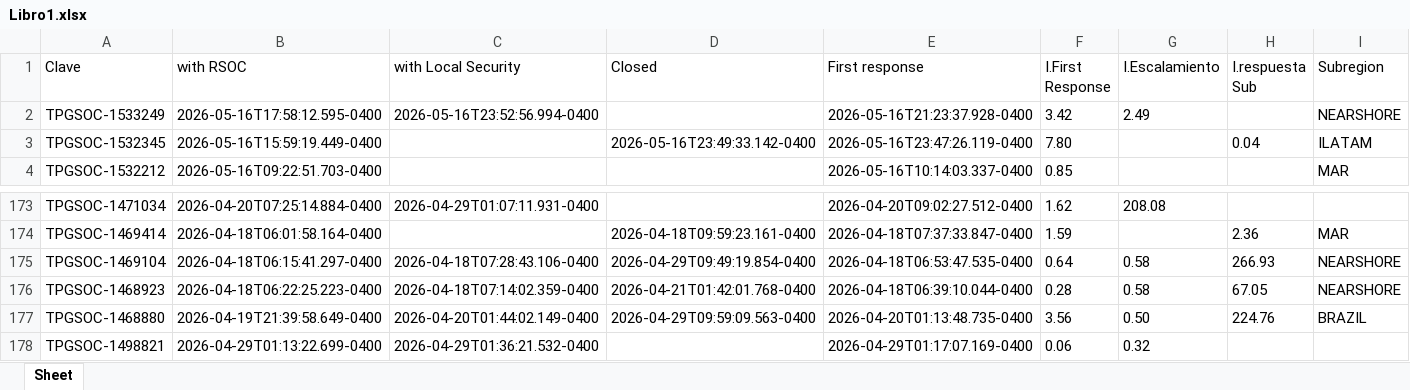
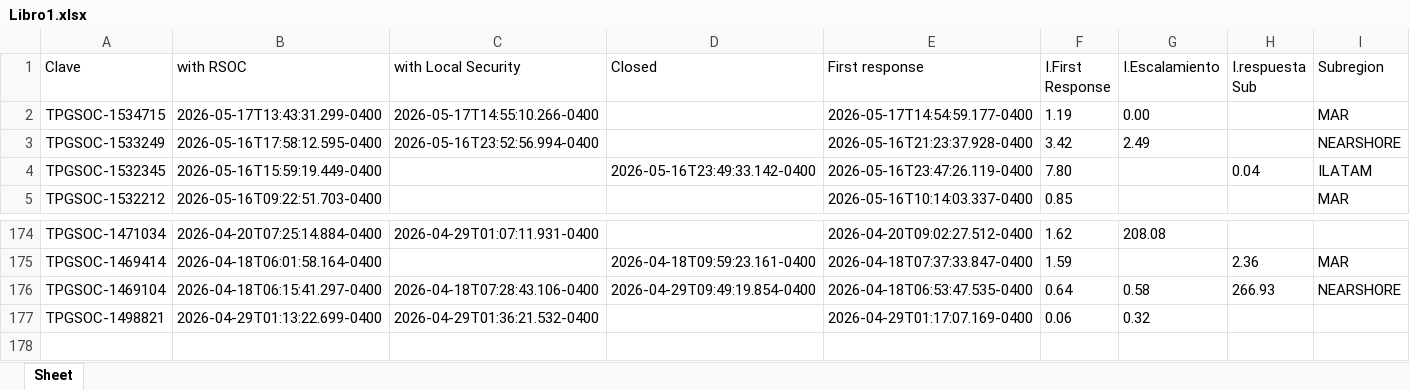
Before and after one commit to angeval25/TS, an Excel workbook: Libro1.xlsx, sheet Sheet, drawn as a sheet; only a part is shown, gaps mark what is left out; values as stored, in another font and other column widths than the file's, no borders; removed rows and columns are numbered as before the commit, all else as after; the diff names each change by its address in the sheet, - before the commit and + after, or states it on an @@ line.

Commit message:
Auto-update Libro1.xlsx 2026-05-17 21:06:40 UTC

```diff
--- a/Libro1.xlsx (sheet Sheet)
+++ b/Libro1.xlsx (sheet Sheet)
+row 2: TPGSOC-1534715 | 2026-05-17T13:43:31.299-0400 | 2026-05-17T14:55:10.266-0400 |  | 2026-05-17T14:54:59.177-0400 | 1.19 | 0.00 |  | MAR
-row 176: TPGSOC-1468923 | 2026-04-18T06:22:25.223-0400 | 2026-04-18T07:14:02.359-0400 | 2026-04-21T01:42:01.768-0400 | 2026-04-18T06:39:10.044-0400 | 0.28 | 0.58 | 67.05 | NEARSHORE
-row 177: TPGSOC-1468880 | 2026-04-19T21:39:58.649-0400 | 2026-04-20T01:44:02.149-0400 | 2026-04-29T09:59:09.563-0400 | 2026-04-20T01:13:48.735-0400 | 3.56 | 0.50 | 224.76 | BRAZIL
```
